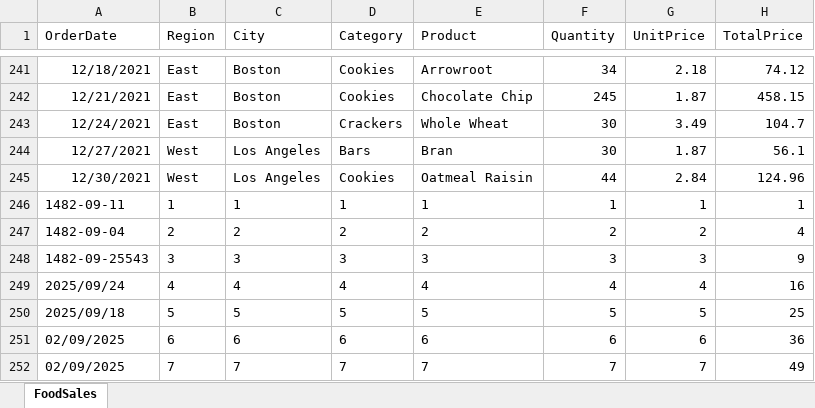
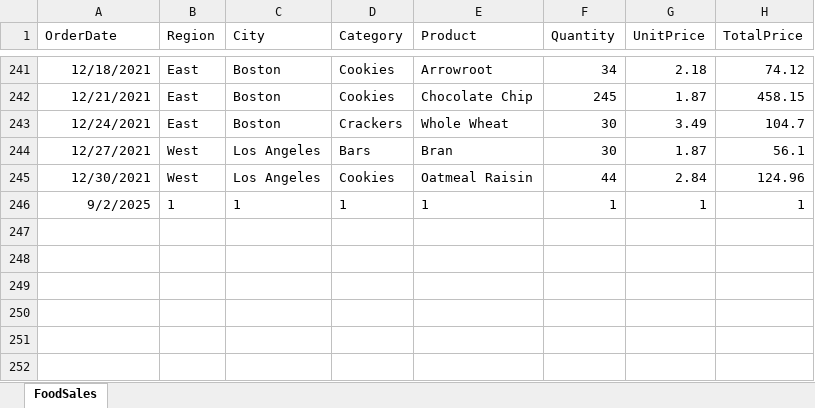
Before and after one commit to suparatjaroenpitak/Food-sales, an Excel workbook: TestQuit/TestFood/wwwroot/Data/Food sales.xlsx, sheet FoodSales, drawn as a sheet; only a part is shown, gaps mark what is left out; values as stored, in another font and other column widths than the file's, no borders; table styles not drawn; the diff names each change by its address in the sheet, - before the commit and + after, or states it on an @@ line.

```diff
--- a/TestQuit/TestFood/wwwroot/Data/Food sales.xlsx (sheet FoodSales)
+++ b/TestQuit/TestFood/wwwroot/Data/Food sales.xlsx (sheet FoodSales)
-A246 (OrderDate): 1482-09-11
+A246 (OrderDate): 9/2/2025
-row 247: 1482-09-04 | 2 | 2 | 2 | 2 | 2 | 2 | 4
-row 248: 1482-09-25543 | 3 | 3 | 3 | 3 | 3 | 3 | 9
-row 249: 2025/09/24 | 4 | 4 | 4 | 4 | 4 | 4 | 16
-row 250: 2025/09/18 | 5 | 5 | 5 | 5 | 5 | 5 | 25
-row 251: 02/09/2025 | 6 | 6 | 6 | 6 | 6 | 6 | 36
-row 252: 02/09/2025 | 7 | 7 | 7 | 7 | 7 | 7 | 49
```
Also changed, not shown: 56 other files.
